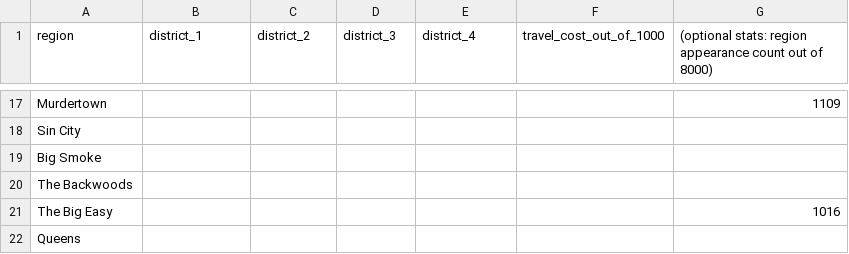
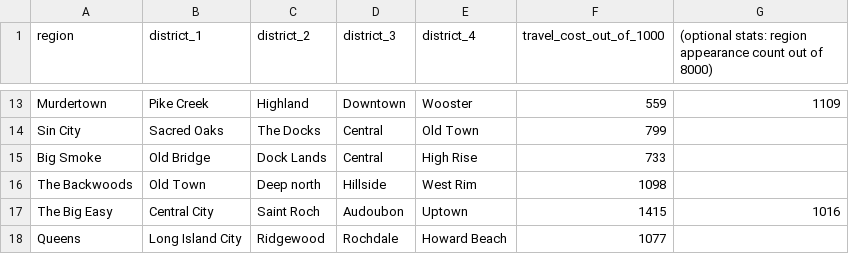
Before and after one commit to joneslee0918/RealTimeContact-Python, a CSV file: mappings/location_travel.csv, drawn as a sheet; only a part is shown, gaps mark what is left out; the diff covers the shown part only.

```diff
--- a/mappings/location_travel.csv
+++ b/mappings/location_travel.csv
@@ -17,6 +13,6 @@ region,district_1,district_2,district_3,district_4,travel_cost_out_of_1000,(opti
-"Murdertown",,,,,,1109
-"Sin City",,,,,,
-"Big Smoke",,,,,,
-"The Backwoods",,,,,,
-"The Big Easy",,,,,,1016
-"Queens",,,,,,
+Murdertown,Pike Creek,Highland,Downtown,Wooster,559,1109
+Sin City,Sacred Oaks,The Docks,Central,Old Town,799,
+Big Smoke,Old Bridge,Dock Lands,Central,High Rise,733,
+The Backwoods,Old Town,Deep north,Hillside,West Rim,1098,
+The Big Easy,Central City,Saint Roch,Audoubon,Uptown,1415,1016
+Queens,Long Island City,Ridgewood,Rochdale,Howard Beach,1077,
```
Also changed, not shown: 4 removed rows and 65 edited cells elsewhere in this file, mappings/drugs_value.csv, mappings/initial_markets_cost_rel_100.csv, 1 other file.
